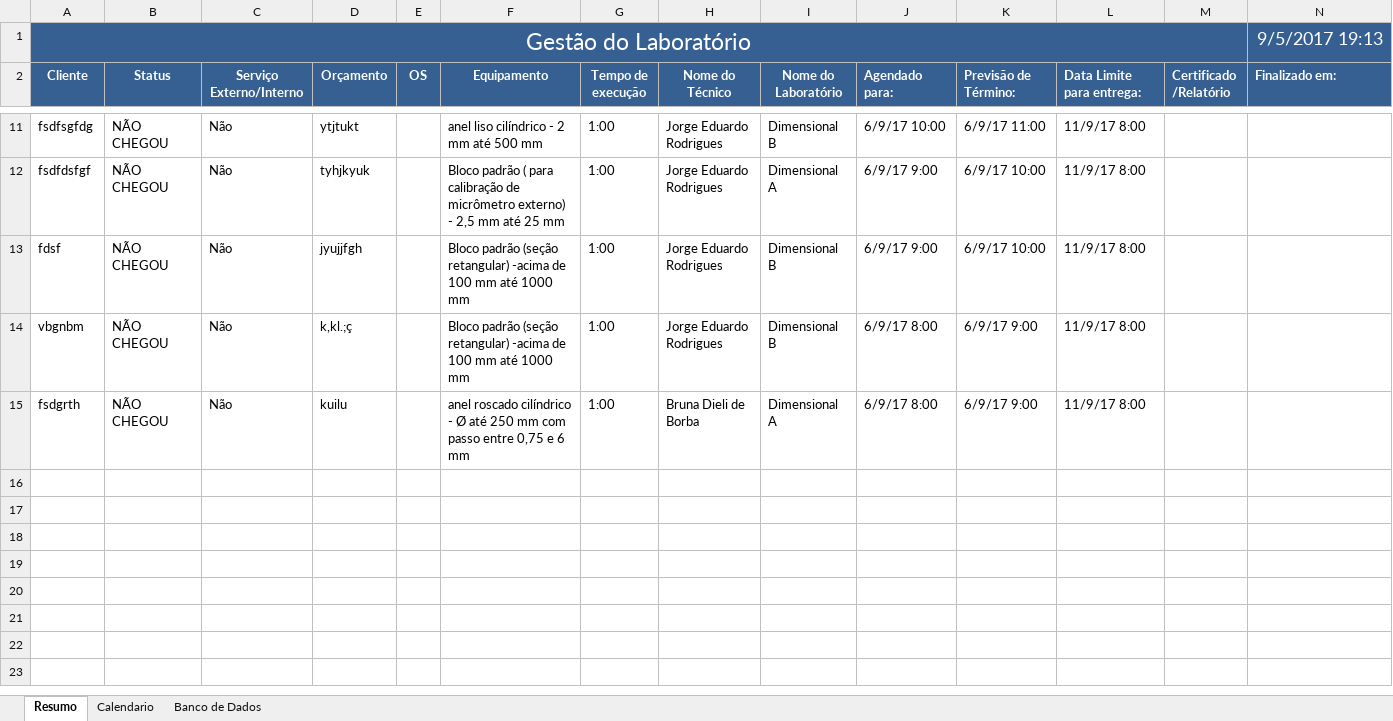
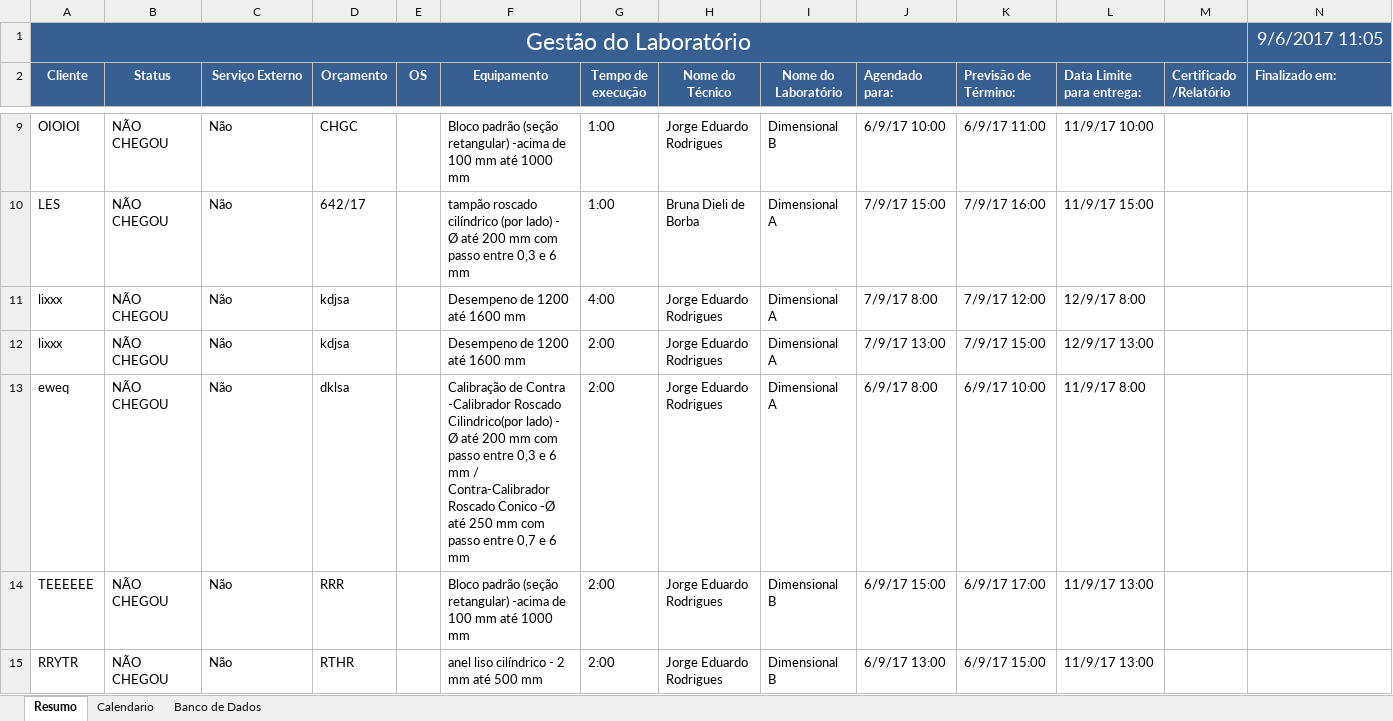
Before and after one commit to Lucialtda/SoftLab, an Excel workbook: PCP - Gestão Total.xlsm, sheet Resumo, drawn as a sheet; only a part is shown, gaps mark what is left out; values as stored, in another font and other column widths than the file's, no borders; charts and pictures and conditional formats not drawn; removed rows and columns are numbered as before the commit, all else as after; the diff covers the shown part only; the diff names each change by its address in the sheet, - before the commit and + after, or states it on an @@ line.

```diff
--- a/PCP - Gestão Total.xlsm (sheet Resumo)
+++ b/PCP - Gestão Total.xlsm (sheet Resumo)
-N1 (Finalizado em:): 9/5/2017 19:13
+N1 (Finalizado em:): 9/6/2017 11:05
-C2: Serviço Externo/Interno
+C2: Serviço Externo
-A9 (Cliente): fsdfsgfdg
+A9 (Cliente): OIOIOI
-D9 (Orçamento): ytjtukt
+D9 (Orçamento): CHGC
-F9 (Equipamento): anel liso cilíndrico - 2 mm até 500 mm
+F9 (Equipamento): Bloco padrão (seção retangular) -acima de 100 mm até 1000 mm
-L9 (Data Limite para entrega:): 11/9/17 8:00
+L9 (Data Limite para entrega:): 11/9/17 10:00
+row 10: LES | NÃO CHEGOU | Não | 642/17 |  | tampão roscado cilíndrico (por lado) - Ø até 200 mm com passo entre 0,3 e 6 mm | 1:00 | Bruna Dieli de Borba | Dimensional A | 7/9/17 15:00 | 7/9/17 16:00 | 11/9/17 15:00
+row 11: lixxx | NÃO CHEGOU | Não | kdjsa |  | Desempeno de 1200 até 1600 mm | 4:00 | Jorge Eduardo Rodrigues | Dimensional A | 7/9/17 8:00 | 7/9/17 12:00 | 12/9/17 8:00
+row 12: lixxx | NÃO CHEGOU | Não | kdjsa |  | Desempeno de 1200 até 1600 mm | 2:00 | Jorge Eduardo Rodrigues | Dimensional A | 7/9/17 13:00 | 7/9/17 15:00 | 12/9/17 13:00
-A13 (Cliente): fsdfdsfgf
+A13 (Cliente): eweq
-D13 (Orçamento): tyhjkyuk
+D13 (Orçamento): dklsa
-F13 (Equipamento): Bloco padrão ( para calibração de micrômetro externo) - 2,5 mm até 25 mm
+F13 (Equipamento): Calibração de Contra -Calibrador Roscado Cilindrico(por lado) - Ø até 200 mm com passo entre 0,3 e 6 mm / Contra-Calibrador Roscado Conico -Ø até 250 mm com passo entre 0,7 e 6 mm
-G13:G15 (Tempo de execução): 1:00
+G13:G15 (Tempo de execução): 2:00
-J13 (Agendado para:): 6/9/17 9:00
+J13 (Agendado para:): 6/9/17 8:00
-A14 (Cliente): fdsf
+A14 (Cliente): TEEEEEE
-D14 (Orçamento): jyujjfgh
+D14 (Orçamento): RRR
-J14 (Agendado para:): 6/9/17 9:00
+J14 (Agendado para:): 6/9/17 15:00
-K14 (Previsão de Término:): 6/9/17 10:00
+K14 (Previsão de Término:): 6/9/17 17:00
-L14:L15 (Data Limite para entrega:): 11/9/17 8:00
+L14:L15 (Data Limite para entrega:): 11/9/17 13:00
-A15 (Cliente): vbgnbm
+A15 (Cliente): RRYTR
-D15 (Orçamento): k,kl.;ç
+D15 (Orçamento): RTHR
-F15 (Equipamento): Bloco padrão (seção retangular) -acima de 100 mm até 1000 mm
+F15 (Equipamento): anel liso cilíndrico - 2 mm até 500 mm
-J15 (Agendado para:): 6/9/17 8:00
+J15 (Agendado para:): 6/9/17 13:00
-K15 (Previsão de Término:): 6/9/17 9:00
+K15 (Previsão de Término:): 6/9/17 15:00
-row 15: fsdgrth | NÃO CHEGOU | Não | kuilu |  | anel roscado cilíndrico - Ø até 250 mm com passo entre 0,75 e 6 mm | 1:00 | Bruna Dieli de Borba | Dimensional A | 6/9/17 8:00 | 6/9/17 9:00 | 11/9/17 8:00
```
Also changed, not shown: 2 removed rows and 32 edited cells elsewhere in this sheet, sheet Calendario, formulas that keep their value, charts or pictures.
